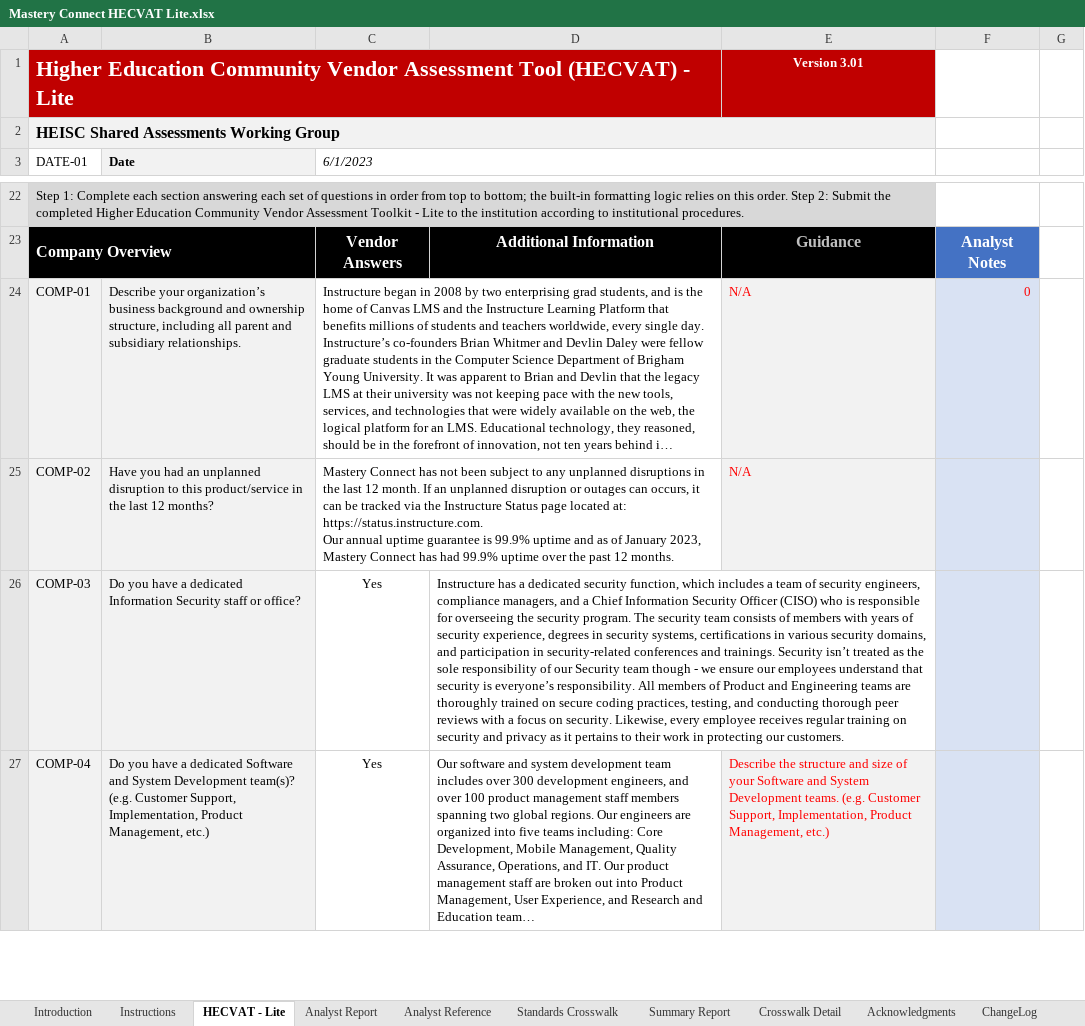
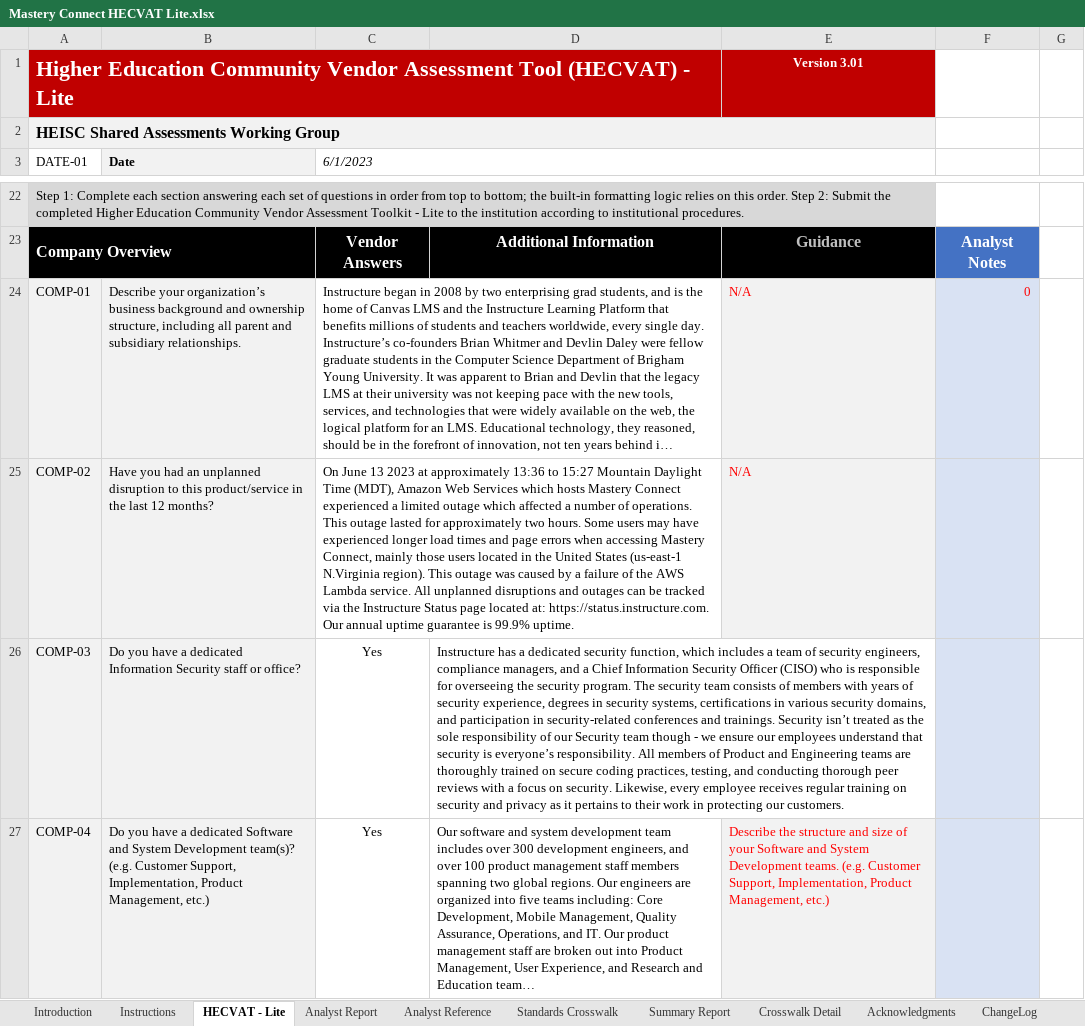
Before and after one commit to instructure/instructure-compliance-packages, an Excel workbook: Mastery Connect/Mastery Connect HECVAT Lite.xlsx, sheet HECVAT - Lite, drawn as a sheet; only a part is shown, gaps mark what is left out; long unchanged cells end in …; values as stored, in another font and other column widths than the file's, no borders; conditional formats not drawn; ↵ is a line break in a cell; the diff names each change by its address in the sheet, - before the commit and + after, or states it on an @@ line.

Commit message:
Add files via upload

```diff
--- a/Mastery Connect/Mastery Connect HECVAT Lite.xlsx (sheet HECVAT - Lite)
+++ b/Mastery Connect/Mastery Connect HECVAT Lite.xlsx (sheet HECVAT - Lite)
-C25 (6/1/2023): Mastery Connect has not been subject to any unplanned disruptions in the last 12 month. If an unplanned disruption or outages can occurs, it can be tracked via the Instructure Status page located at: https://status.instructure.com. ↵ Our annual uptime guarantee is 99.9% uptime and as of January 2023, Mastery Connect has had 99.9% uptime over the past 12 months.
+C25 (6/1/2023): On June 13 2023 at approximately 13:36 to 15:27 Mountain Daylight Time (MDT), Amazon Web Services which hosts Mastery Connect experienced a limited outage which affected a number of operations. This outage lasted for approximately two hours. Some users may have experienced longer load times and page errors when accessing Mastery Connect, mainly those users located in the United States (us-east-1 N.Virginia region). This outage was caused by a failure of the AWS Lambda service. All unplanned disruptions and outages can be tracked via the Instructure Status page located at: https://status.instructure.com. Our annual uptime guarantee is 99.9% uptime.
```
Also changed, not shown: sheet Analyst Report.
